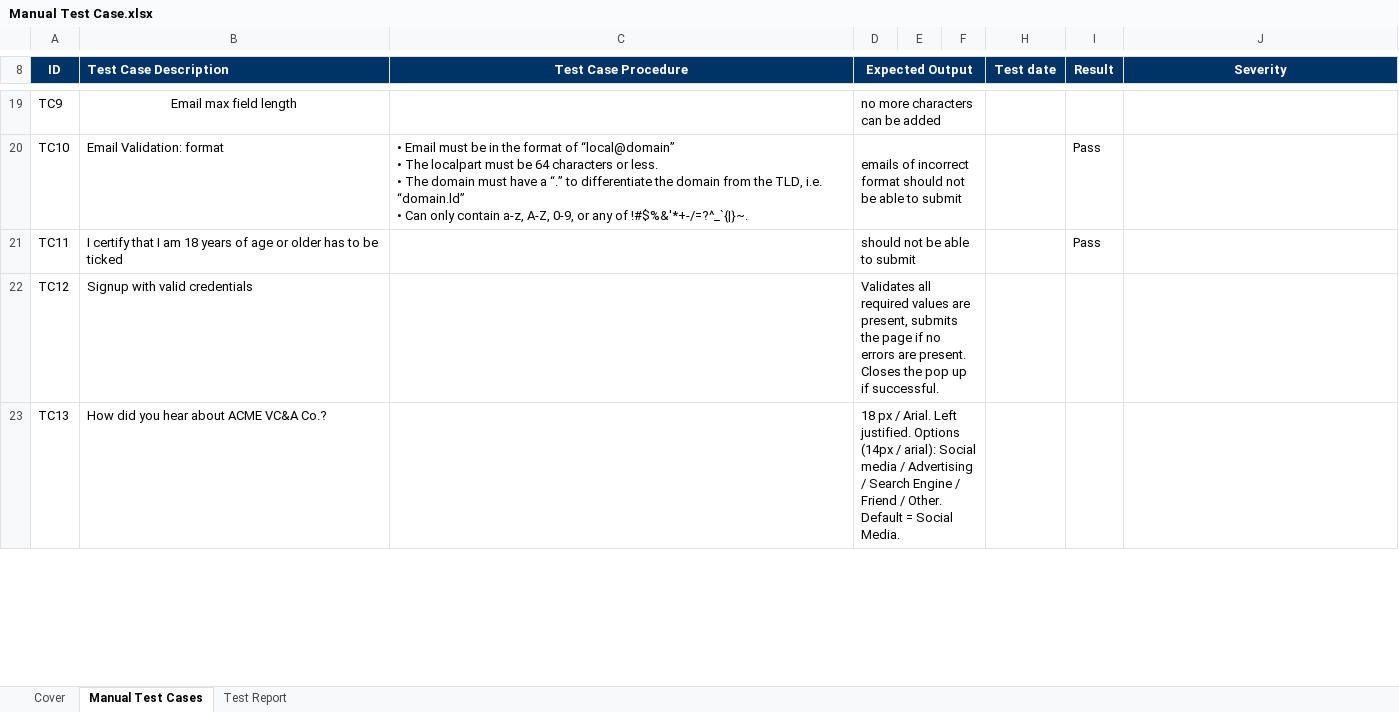
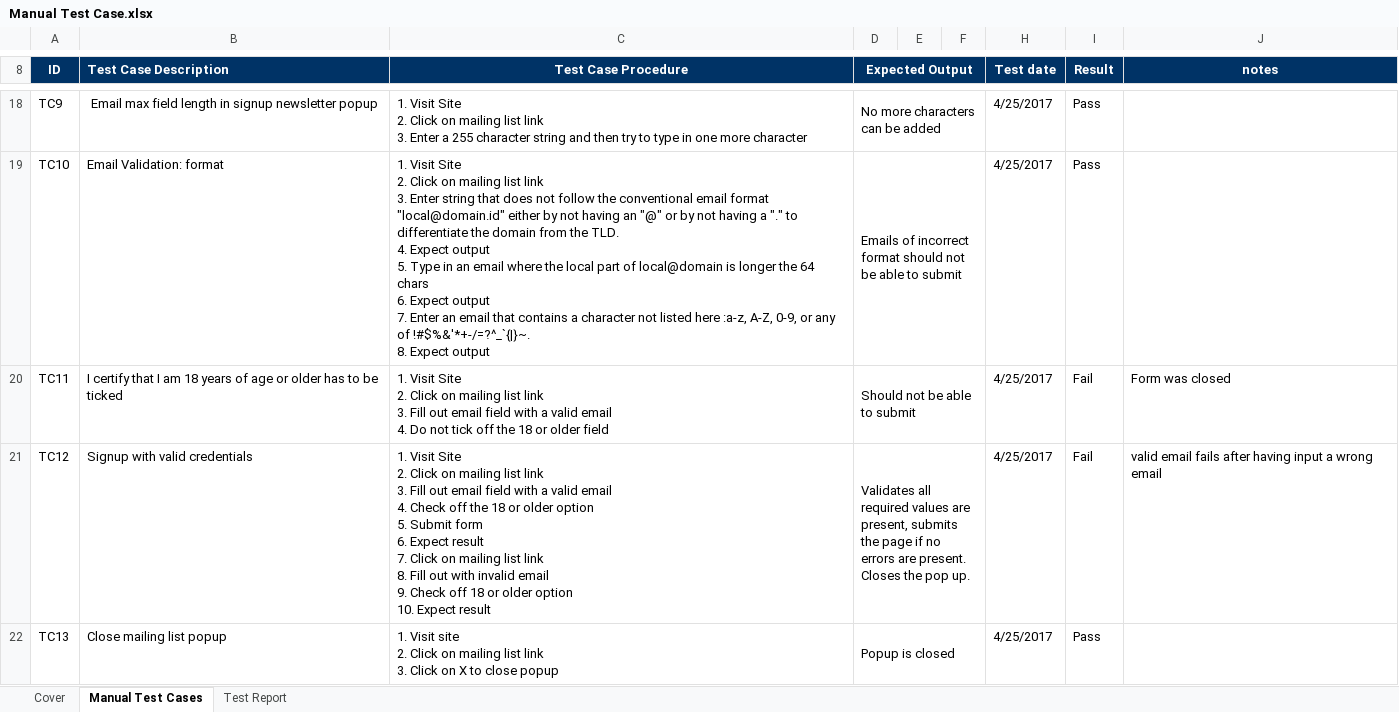
Before and after one commit to DavidJaimesJukin/QA_Test, an Excel workbook: Manual Test Case.xlsx, sheet Manual Test Cases, drawn as a sheet; only a part is shown, gaps mark what is left out; values as stored, in another font and other column widths than the file's, no borders; addresses are those after the commit; ↵ is a line break in a cell; the diff covers the shown part only; the diff names each change by its address in the sheet, - before the commit and + after, or states it on an @@ line.

```diff
--- a/Manual Test Case.xlsx (sheet Manual Test Cases)
+++ b/Manual Test Case.xlsx (sheet Manual Test Cases)
-J8: Severity
+J8: notes
-B18 (Test Case Description): Email max field length
+B18 (Test Case Description): Email max field length in signup newsletter popup
-C18 (Test Case Procedure): (empty)
+C18 (Test Case Procedure): 1. Visit Site ↵ 2. Click on mailing list link ↵ 3. Enter a 255 character string and then try to type in one more character
-D18 (Expected Output): no more characters can be added
+D18 (Expected Output): No more characters can be added
-H18:H22 (Test date): (empty)
+H18:H22 (Test date): 4/25/2017
-I18 (Result): (empty)
+I18 (Result): Pass
-C19 (Test Case Procedure): • Email must be in the format of “local@domain” ↵ • The localpart must be 64 characters or less. ↵ • The domain must have a “.” to differentiate the domain from the TLD, i.e. “domain.ld” ↵ • Can only contain a-z, A-Z, 0-9, or any of !#$%&'*+-/=?^_`{|}~.
+C19 (Test Case Procedure): 1. Visit Site ↵ 2. Click on mailing list link ↵ 3. Enter string that does not follow the conventional email format "local@domain.id" either by not having an "@" or by not having a "." to differentiate the domain from the TLD. ↵ 4. Expect output ↵ 5. Type in an email where the local part of local@domain is longer the 64 chars ↵ 6. Expect output ↵ 7. Enter an email that contains a character not listed here :a-z, A-Z, 0-9, or any of !#$%&'*+-/=?^_`{|}~. ↵ 8. Expect output
-D19 (Expected Output): emails of incorrect…
+D19 (Expected Output): Emails of incorrect…
-C20 (Test Case Procedure): (empty)
+C20 (Test Case Procedure): 1. Visit Site ↵ 2. Click on mailing list link ↵ 3. Fill out email field with a valid email ↵ 4. Do not tick off the 18 or older field
-D20 (Expected Output): should not be able to submit
+D20 (Expected Output): Should not be able to submit
-I20 (Result): Pass
+I20 (Result): Fail
-J20 (notes): (empty)
+J20 (notes): Form was closed
-C21 (Test Case Procedure): (empty)
+C21 (Test Case Procedure): 1. Visit Site ↵ 2. Click on mailing list link ↵ 3. Fill out email field with a valid email ↵ 4. Check off the 18 or older option ↵ 5. Submit form ↵ 6. Expect result ↵ 7. Click on mailing list link ↵ 8. Fill out with invalid email ↵ 9. Check off 18 or older option ↵ 10. Expect result
-D21 (Expected Output): …the pop up if successful.
+D21 (Expected Output): …the pop up.
-I21 (Result): (empty)
+I21 (Result): Fail
-J21 (notes): (empty)
+J21 (notes): valid email fails after having input a wrong email
-B22 (Test Case Description): How did you hear about ACME VC&A Co.?
+B22 (Test Case Description): Close mailing list popup
-C22 (Test Case Procedure): (empty)
+C22 (Test Case Procedure): 1. Visit site ↵ 2. Click on mailing list link ↵ 3. Click on X to close popup
-D22 (Expected Output): 18 px / Arial. Left justified. Options (14px / arial): Social ↵ media / Advertising / Search Engine / Friend / Other. Default = Social Media.
+D22 (Expected Output): Popup is closed
-I22 (Result): (empty)
+I22 (Result): Pass
```
Also changed, not shown: 12 added rows, 3 removed rows, 149 edited cells and cell formats elsewhere in this sheet, sheet Test Report, formulas that keep their value, 4 other files.
